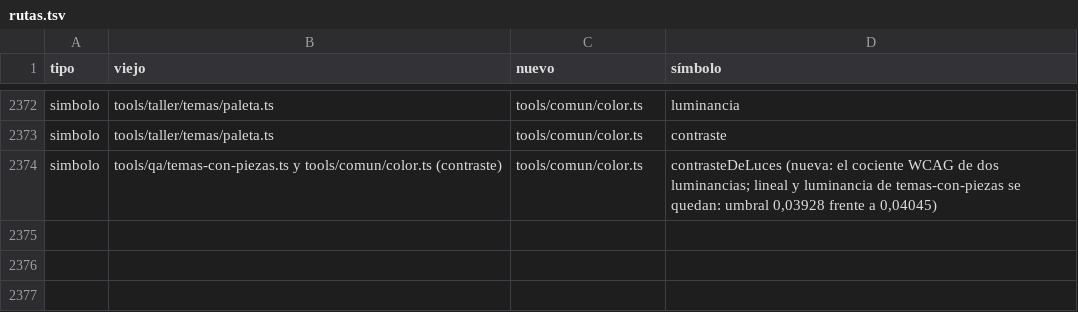
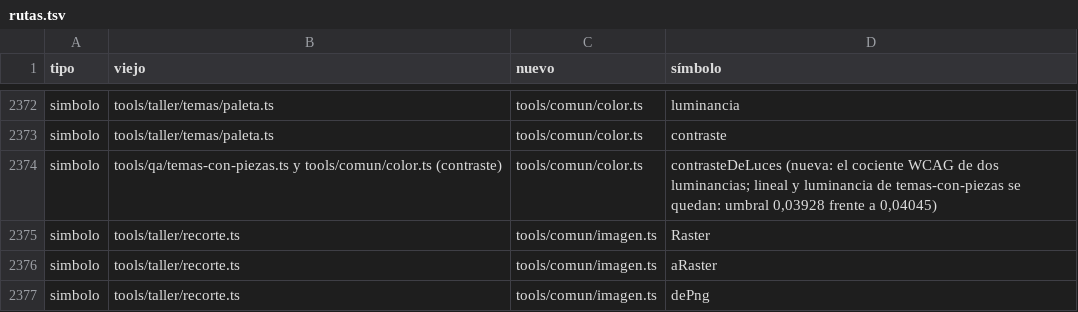
Before and after one commit to alberto-hortelano/heroes-of-silence, a TSV file: docs/agents/2026-11-06-reorganizacion-de-la-arquitectura/rutas.tsv, drawn as a sheet; only a part is shown, gaps mark what is left out.

```diff
--- a/docs/agents/2026-11-06-reorganizacion-de-la-arquitectura/rutas.tsv
+++ b/docs/agents/2026-11-06-reorganizacion-de-la-arquitectura/rutas.tsv
@@ -2374 +2374,4 @@ simbolo	tools/taller/temas/paleta.ts	tools/comun/color.ts	contraste
 simbolo	tools/qa/temas-con-piezas.ts y tools/comun/color.ts (contraste)	tools/comun/color.ts	contrasteDeLuces (nueva: el cociente WCAG de dos luminancias; lineal y luminancia de temas-con-piezas se quedan: umbral 0,03928 frente a 0,04045)
+simbolo	tools/taller/recorte.ts	tools/comun/imagen.ts	Raster
+simbolo	tools/taller/recorte.ts	tools/comun/imagen.ts	aRaster
+simbolo	tools/taller/recorte.ts	tools/comun/imagen.ts	dePng
```
Also changed, not shown: 12 other files.
